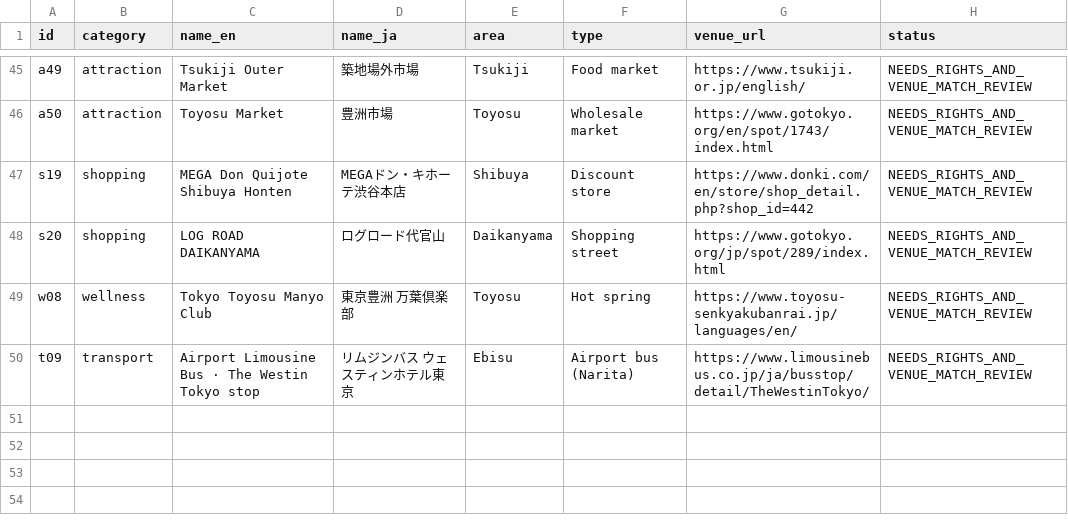
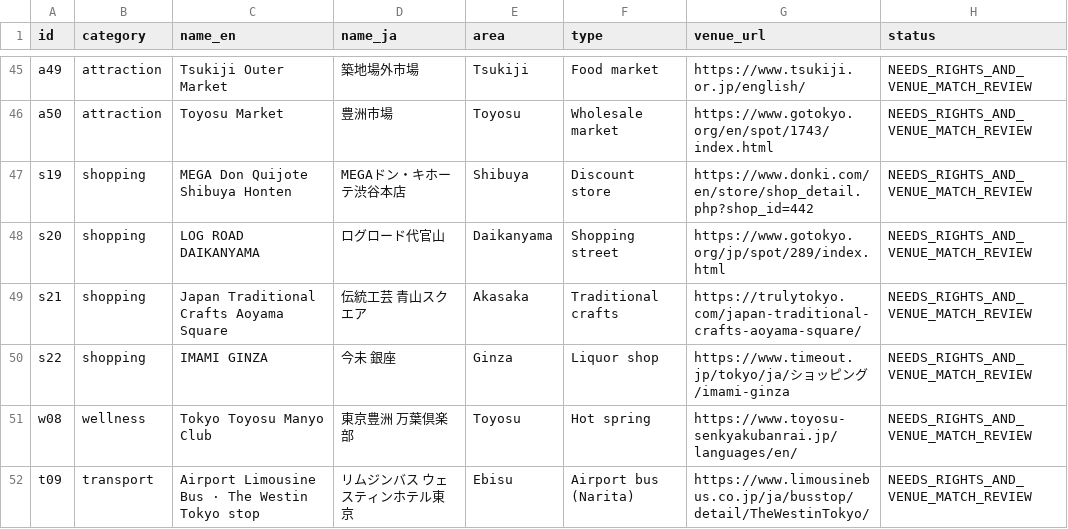
Before and after one commit to donghyeuk83-sudo/tokyo-concierge-atelier, a CSV file: audits/missing-photo-queue-additions.csv, drawn as a sheet; only a part is shown, gaps mark what is left out.

```diff
--- a/audits/missing-photo-queue-additions.csv
+++ b/audits/missing-photo-queue-additions.csv
@@ -48,2 +48,4 @@
 "s20","shopping","LOG ROAD DAIKANYAMA","ログロード代官山","Daikanyama","Shopping street","https://www.gotokyo.org/jp/spot/289/index.html","NEEDS_RIGHTS_AND_VENUE_MATCH_REVIEW"
+"s21","shopping","Japan Traditional Crafts Aoyama Square","伝統工芸 青山スクエア","Akasaka","Traditional crafts","https://trulytokyo.com/japan-traditional-crafts-aoyama-square/","NEEDS_RIGHTS_AND_VENUE_MATCH_REVIEW"
+"s22","shopping","IMAMI GINZA","今未 銀座","Ginza","Liquor shop","https://www.timeout.jp/tokyo/ja/ショッピング/imami-ginza","NEEDS_RIGHTS_AND_VENUE_MATCH_REVIEW"
 "w08","wellness","Tokyo Toyosu Manyo Club","東京豊洲 万葉倶楽部","Toyosu","Hot spring","https://www.toyosu-senkyakubanrai.jp/languages/en/","NEEDS_RIGHTS_AND_VENUE_MATCH_REVIEW"
```
Also changed, not shown: 5 other files.
